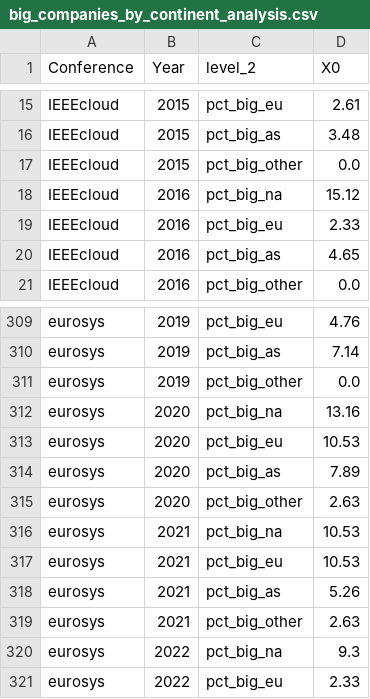
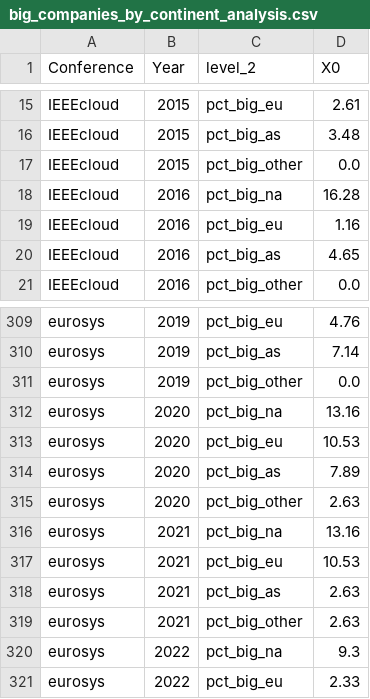
Before and after one commit to Marina-LA/Conference-Data-Plots, a CSV file: outputs/csv/big_companies_by_continent_analysis.csv, drawn as a sheet; only a part is shown, gaps mark what is left out.

```diff
--- a/outputs/csv/big_companies_by_continent_analysis.csv
+++ b/outputs/csv/big_companies_by_continent_analysis.csv
@@ -17,4 +17,4 @@ IEEEcloud,2015,pct_big_as,3.48
 IEEEcloud,2015,pct_big_other,0.0
-IEEEcloud,2016,pct_big_na,15.12
-IEEEcloud,2016,pct_big_eu,2.33
+IEEEcloud,2016,pct_big_na,16.28
+IEEEcloud,2016,pct_big_eu,1.16
 IEEEcloud,2016,pct_big_as,4.65
@@ -315,5 +315,5 @@ eurosys,2020,pct_big_as,7.89
 eurosys,2020,pct_big_other,2.63
-eurosys,2021,pct_big_na,10.53
+eurosys,2021,pct_big_na,13.16
 eurosys,2021,pct_big_eu,10.53
-eurosys,2021,pct_big_as,5.26
+eurosys,2021,pct_big_as,2.63
 eurosys,2021,pct_big_other,2.63
```
Also changed, not shown: 18 other files.
